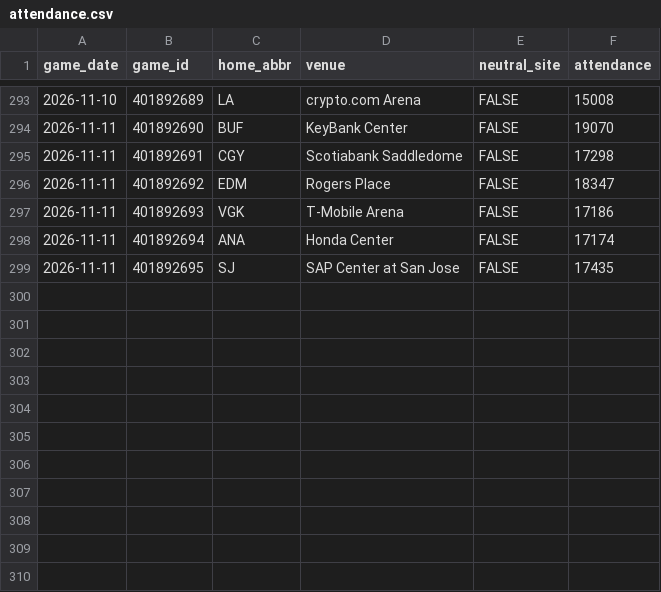
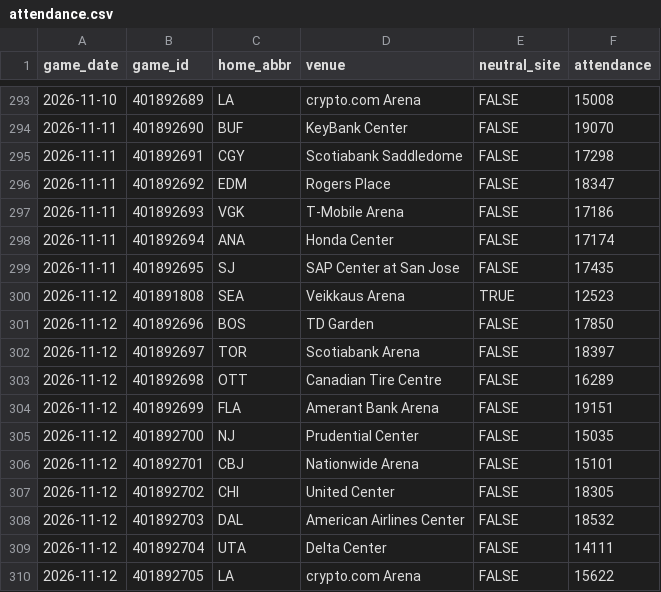
Before and after one commit to steodose/NHL, a CSV file: data/attendance.csv, drawn as a sheet; only a part is shown, gaps mark what is left out; the diff names each change by its address in the sheet, - before the commit and + after, or states it on an @@ line.

```diff
--- a/data/attendance.csv
+++ b/data/attendance.csv
+row 300: 2026-11-12 | 401891808 | SEA | Veikkaus Arena | TRUE | 12523
+row 301: 2026-11-12 | 401892696 | BOS | TD Garden | FALSE | 17850
+row 302: 2026-11-12 | 401892697 | TOR | Scotiabank Arena | FALSE | 18397
+row 303: 2026-11-12 | 401892698 | OTT | Canadian Tire Centre | FALSE | 16289
+row 304: 2026-11-12 | 401892699 | FLA | Amerant Bank Arena | FALSE | 19151
+row 305: 2026-11-12 | 401892700 | NJ | Prudential Center | FALSE | 15035
+row 306: 2026-11-12 | 401892701 | CBJ | Nationwide Arena | FALSE | 15101
+row 307: 2026-11-12 | 401892702 | CHI | United Center | FALSE | 18305
+row 308: 2026-11-12 | 401892703 | DAL | American Airlines Center | FALSE | 18532
+row 309: 2026-11-12 | 401892704 | UTA | Delta Center | FALSE | 14111
+row 310: 2026-11-12 | 401892705 | LA | crypto.com Arena | FALSE | 15622
```
Also changed, not shown: data/nhl_simulations.csv, data/playoff_odds_history_2027.csv, 11 other files.
